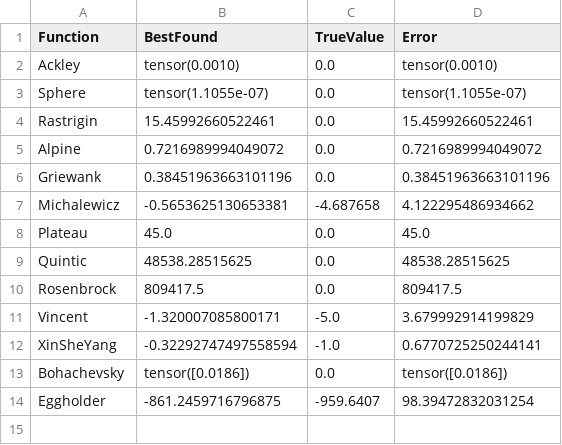
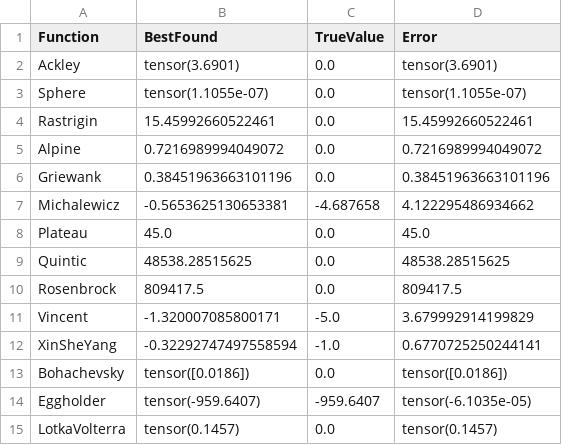
Before and after one commit to GiovanniBillo/torchswarm-FSTPSO, a CSV file: results/master_table.csv, drawn as a sheet.

```diff
--- a/results/master_table.csv
+++ b/results/master_table.csv
@@ -1,3 +1,3 @@
 Function,BestFound,TrueValue,Error
-Ackley,tensor(0.0010),0.0,tensor(0.0010)
+Ackley,tensor(3.6901),0.0,tensor(3.6901)
 Sphere,tensor(1.1055e-07),0.0,tensor(1.1055e-07)
@@ -13,2 +13,3 @@ XinSheYang,-0.32292747497558594,-1.0,0.6770725250244141
 Bohachevsky,tensor([0.0186]),0.0,tensor([0.0186])
-Eggholder,-861.2459716796875,-959.6407,98.39472832031254
+Eggholder,tensor(-959.6407),-959.6407,tensor(-6.1035e-05)
+LotkaVolterra,tensor(0.1457),0.0,tensor(0.1457)
```
Also changed, not shown: results/results_ackley.csv, results/results_eggholder.csv, 43 other files.
